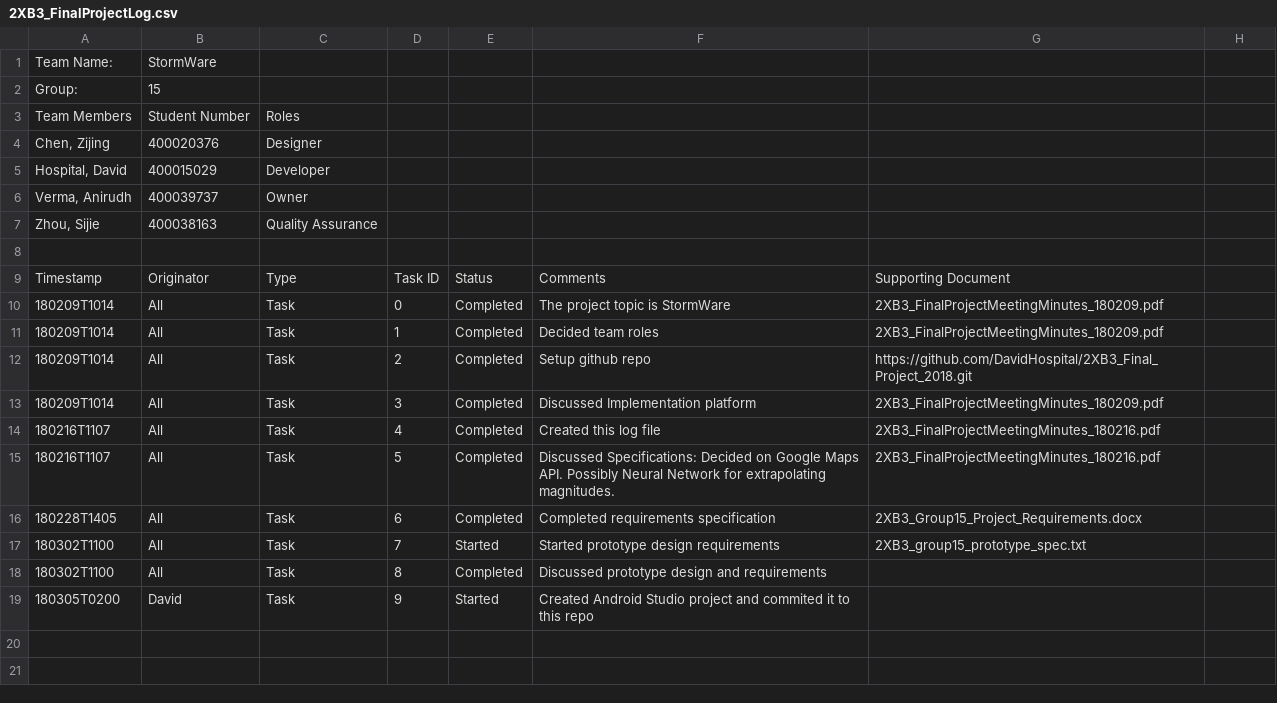
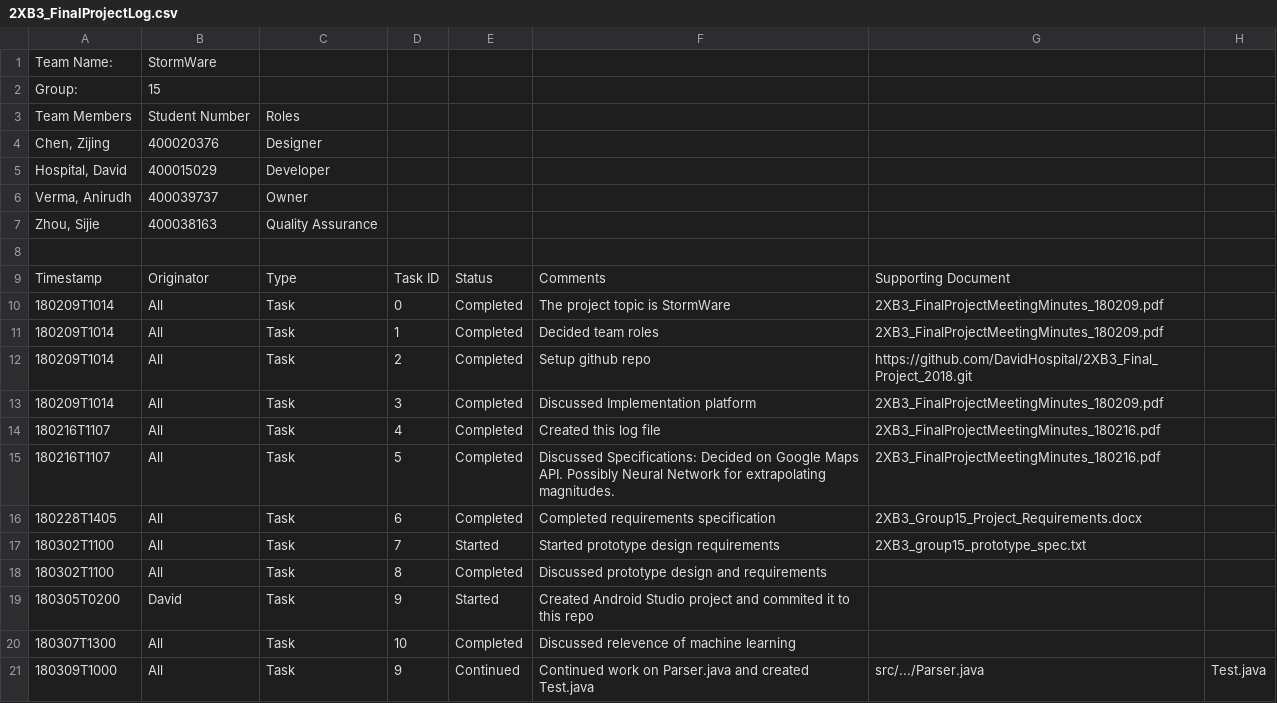
Before and after one commit to DavidHospital/2XB3_Final_Project_2018, a CSV file: 2XB3_FinalProjectLog.csv, drawn as a sheet; the diff names each change by its address in the sheet, - before the commit and + after, or states it on an @@ line.

Commit message:
Update 2XB3_FinalProjectLog.csv

```diff
--- a/2XB3_FinalProjectLog.csv
+++ b/2XB3_FinalProjectLog.csv
+row 20: 180307T1300 | All | Task | 10 | Completed | Discussed relevence of machine learning
+row 21: 180309T1000 | All | Task | 9 | Continued | Continued work on Parser.java and created Test.java | src/.../Parser.java | Test.java
```
